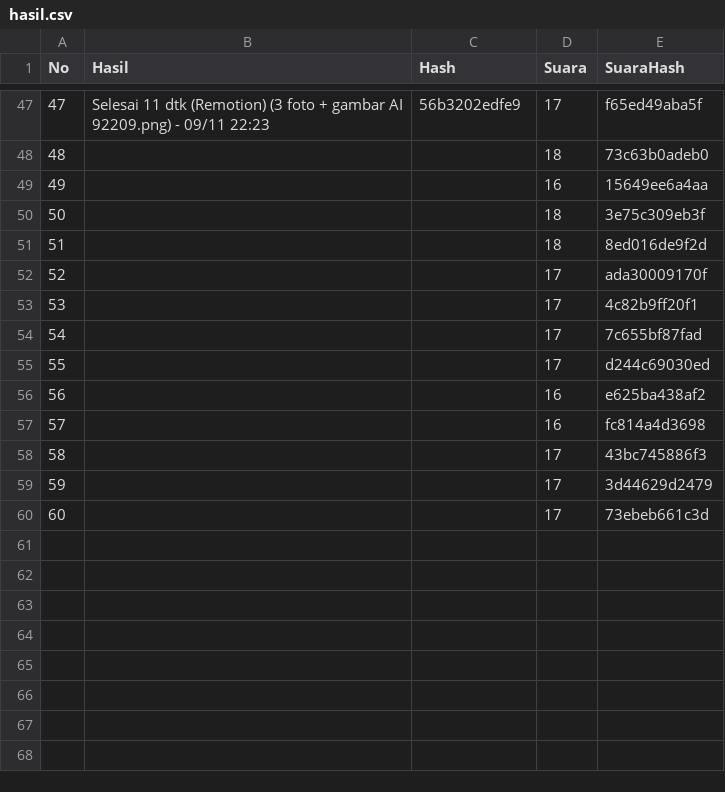
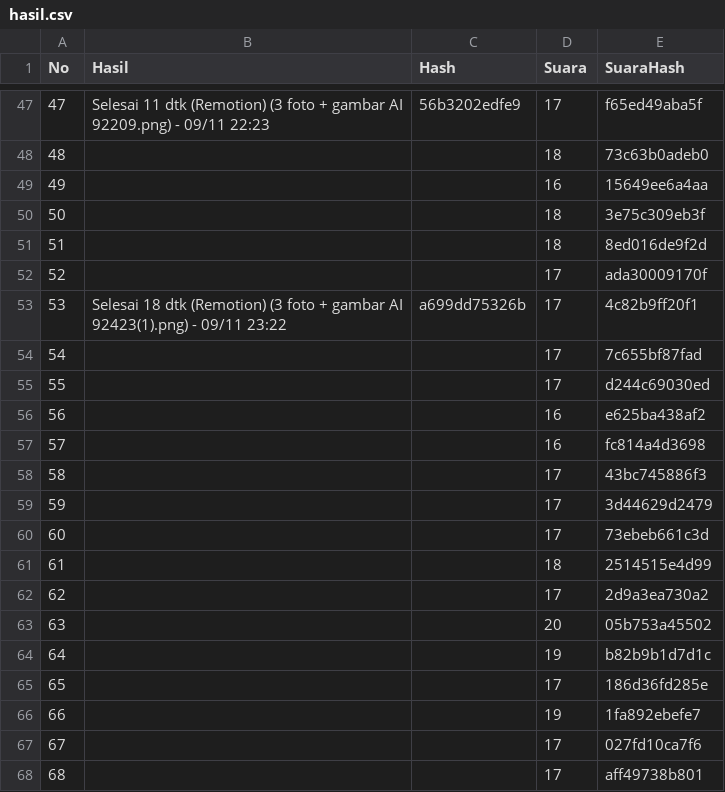
Before and after one commit to richbrillian/affiliate-konten, a CSV file: output/hasil.csv, drawn as a sheet; only a part is shown, gaps mark what is left out.

```diff
--- a/output/hasil.csv
+++ b/output/hasil.csv
@@ -52,3 +52,3 @@ No,Hasil,Hash,Suara,SuaraHash
 52,,,17,ada30009170f
-53,,,17,4c82b9ff20f1
+53,Selesai 18 dtk (Remotion) (3 foto + gambar AI 92423(1).png) - 09/11 23:22,a699dd75326b,17,4c82b9ff20f1
 54,,,17,7c655bf87fad
@@ -60 +60,9 @@ No,Hasil,Hash,Suara,SuaraHash
 60,,,17,73ebeb661c3d
+61,,,18,2514515e4d99
+62,,,17,2d9a3ea730a2
+63,,,20,05b753a45502
+64,,,19,b82b9b1d7d1c
+65,,,17,186d36fd285e
+66,,,19,1fa892ebefe7
+67,,,17,027fd10ca7f6
+68,,,17,aff49738b801
```
Also changed, not shown: 10 other files.
